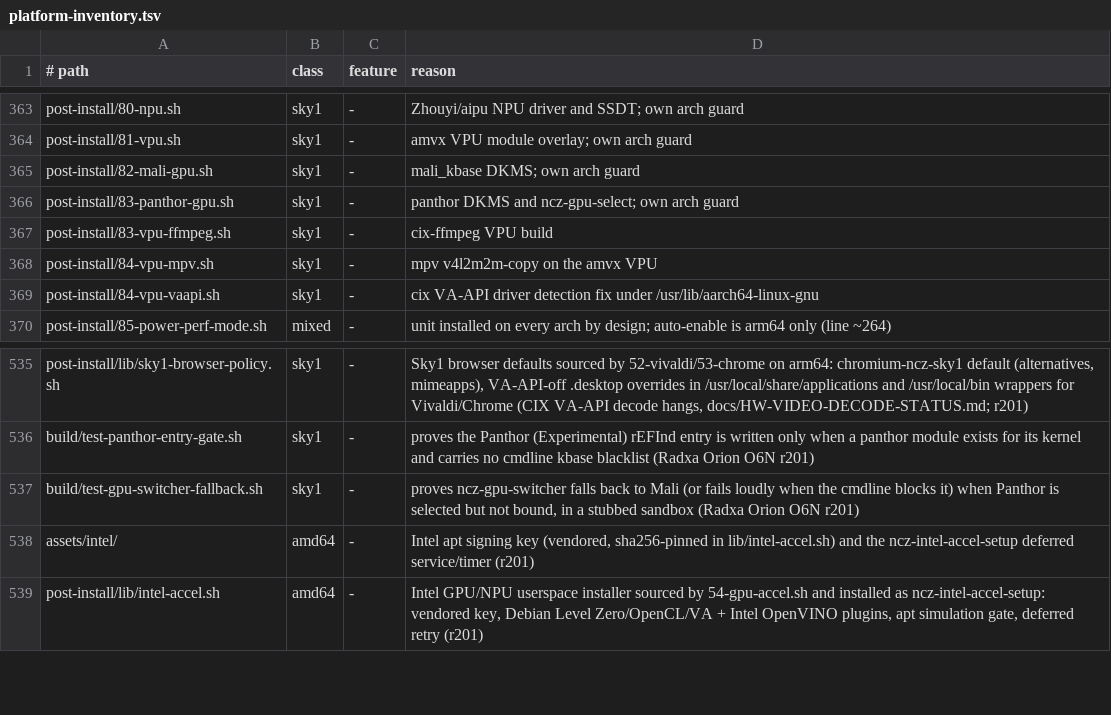
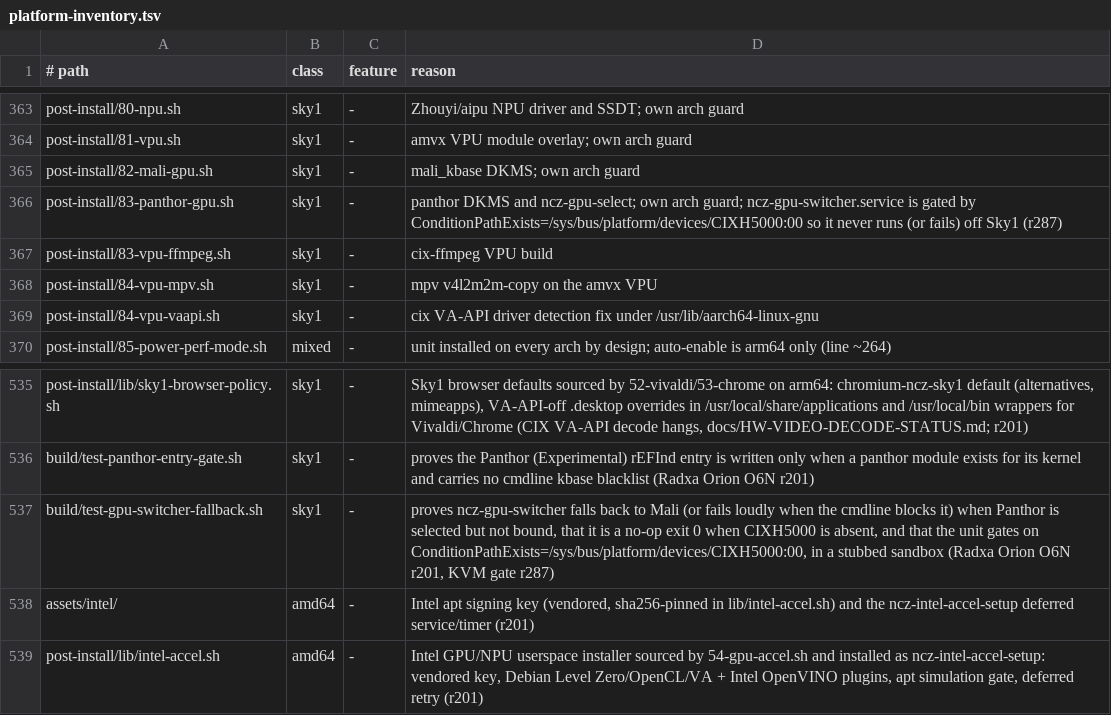
Before and after one commit to ncz-os/cix-installer, a TSV file: docs/platform-inventory.tsv, drawn as a sheet; only a part is shown, gaps mark what is left out.

Commit message:
gpu: ncz-gpu-switcher never runs (or fails) off CIX Sky1
On non-Sky1 arm64 (the KVM install gate) the first boot reported
"ncz-gpu-switcher.service loaded failed failed": the unit ran, found no
CIXH5000 GPU and exited 1 "by design", and the only thing hiding that was
a hand-maintained entry in build/first-boot-failed-allowlist.txt.

Gate the unit on the hardware it exists for. ConditionFirmware=
device-tree-compatible(...) is not usable here: Sky1 boots ACPI (acpi=force,
of_node NULL, no /proc/device-tree), so the condition would never match and
the unit would be skipped on Sky1 too. Under ACPI the CIX GPU is the
firmware-instantiated platform device CIXH5000:00, present before this unit
runs and whether or not a driver has bound (the same probe ncz-gpu-status and
ncz-gpu-hw-present already use), so use
ConditionPathExists=/sys/bus/platform/devices/CIXH5000:00. A systemd
condition is not a failure: off Sky1 the unit ends inactive (dead).

The script also exits 0 with a clear log line when that device is absent, so
direct runs (the ncz-gpu-select shim, a hook, a human) are a no-op instead of
a false GPU failure. It exits before touching modprobe.d/state/userscripts,
so an off-Sky1 run changes nothing.

Sky1 is unchanged: the condition holds there and the script proceeds exactly
as before. The KVM gate drops its allowlist entry (the list is now empty).

Tests: build/test-gpu-switcher-fallback.sh gains off-Sky1 cases (mali and
panthor boots exit 0, load nothing, write no blacklist) and static checks on
the unit's condition; its sandbox now carries the Sky1 device. Passes 21/21,
with test-gpu-status-arch, test-no-software-render, test-panthor-entry-gate,
test-firstboot-gpu, test-gpu-probe-no-hang, test-gpu-install-progress and
make lint-platform all green.

```diff
--- a/docs/platform-inventory.tsv
+++ b/docs/platform-inventory.tsv
@@ -365,3 +365,3 @@ post-install/81-vpu.sh	sky1	-	amvx VPU module overlay; own arch guard
 post-install/82-mali-gpu.sh	sky1	-	mali_kbase DKMS; own arch guard
-post-install/83-panthor-gpu.sh	sky1	-	panthor DKMS and ncz-gpu-select; own arch guard
+post-install/83-panthor-gpu.sh	sky1	-	panthor DKMS and ncz-gpu-select; own arch guard; ncz-gpu-switcher.service is gated by ConditionPathExists=/sys/bus/platform/devices/CIXH5000:00 so it never runs (or fails) off Sky1 (r287)
 post-install/83-vpu-ffmpeg.sh	sky1	-	cix-ffmpeg VPU build
@@ -536,3 +536,3 @@ post-install/lib/sky1-browser-policy.sh	sky1	-	Sky1 browser defaults sourced by
 build/test-panthor-entry-gate.sh	sky1	-	proves the Panthor (Experimental) rEFInd entry is written only when a panthor module exists for its kernel and carries no cmdline kbase blacklist (Radxa Orion O6N r201)
-build/test-gpu-switcher-fallback.sh	sky1	-	proves ncz-gpu-switcher falls back to Mali (or fails loudly when the cmdline blocks it) when Panthor is selected but not bound, in a stubbed sandbox (Radxa Orion O6N r201)
+build/test-gpu-switcher-fallback.sh	sky1	-	proves ncz-gpu-switcher falls back to Mali (or fails loudly when the cmdline blocks it) when Panthor is selected but not bound, that it is a no-op exit 0 when CIXH5000 is absent, and that the unit gates on ConditionPathExists=/sys/bus/platform/devices/CIXH5000:00, in a stubbed sandbox (Radxa Orion O6N r201, KVM gate r287)
 assets/intel/	amd64	-	Intel apt signing key (vendored, sha256-pinned in lib/intel-accel.sh) and the ncz-intel-accel-setup deferred service/timer (r201)
```
Also changed, not shown: 4 other files.
